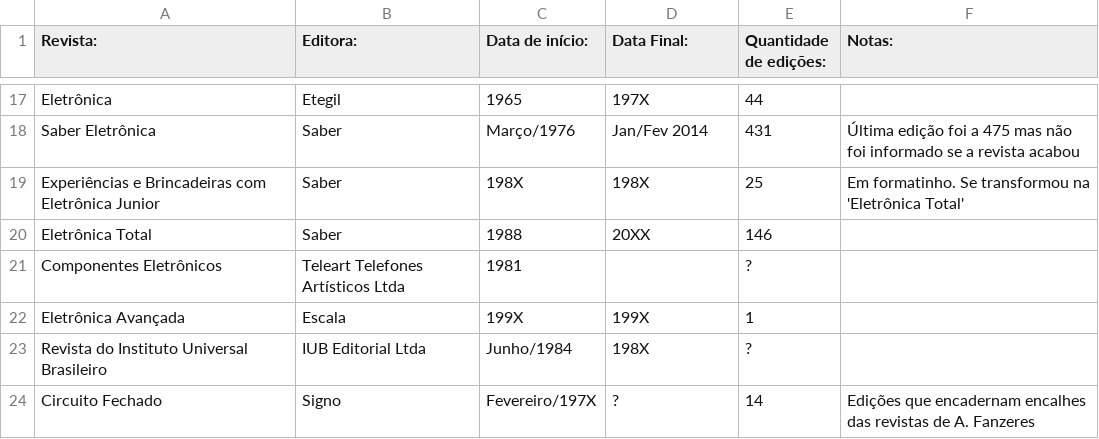
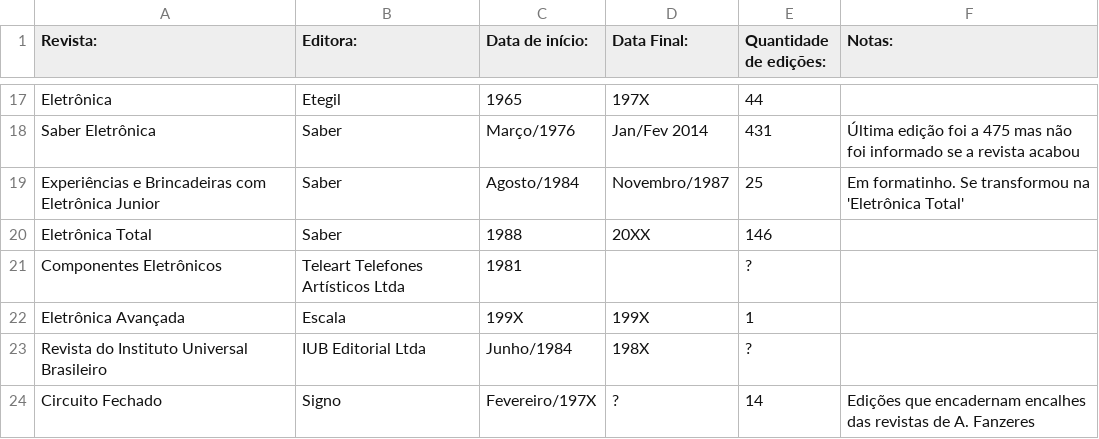
Before and after one commit to Pakequis/Indices_revistas_de_eletronica, a CSV file: Revistas de Eletrônica Brasileiras.csv, drawn as a sheet; only a part is shown, gaps mark what is left out; the diff names each change by its address in the sheet, - before the commit and + after, or states it on an @@ line.

Commit message:
Datas corretas da "Eletrônica Junior"

```diff
--- a/Revistas de Eletrônica Brasileiras.csv
+++ b/Revistas de Eletrônica Brasileiras.csv
-C19 (Data de início:): 198X
+C19 (Data de início:): Agosto/1984
-D19 (Data Final:): 198X
+D19 (Data Final:): Novembro/1987
```
